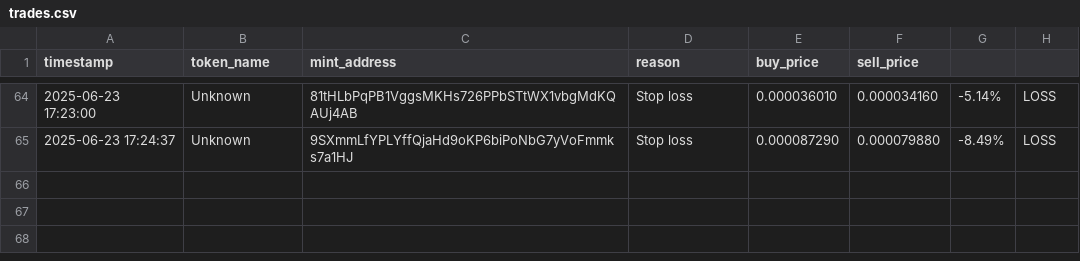
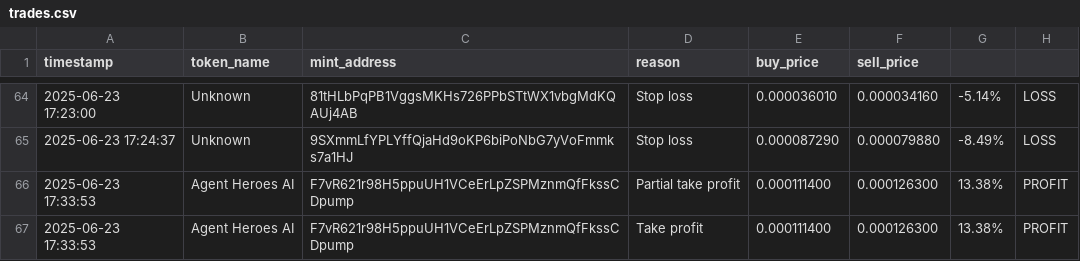
Before and after one commit to Rachid91674/SniperX-V3, a CSV file: trades.csv, drawn as a sheet; only a part is shown, gaps mark what is left out; the diff names each change by its address in the sheet, - before the commit and + after, or states it on an @@ line.

Commit message:
add value

```diff
--- a/trades.csv
+++ b/trades.csv
+row 66: 2025-06-23 17:33:53 | Agent Heroes AI | F7vR621r98H5ppuUH1VCeErLpZSPMznmQfFkssCDpump | Partial take profit | 0.000111400 | 0.000126300 | 13.38% | PROFIT
+row 67: 2025-06-23 17:33:53 | Agent Heroes AI | F7vR621r98H5ppuUH1VCeErLpZSPMznmQfFkssCDpump | Take profit | 0.000111400 | 0.000126300 | 13.38% | PROFIT
```
Also changed, not shown: 1 other file.
